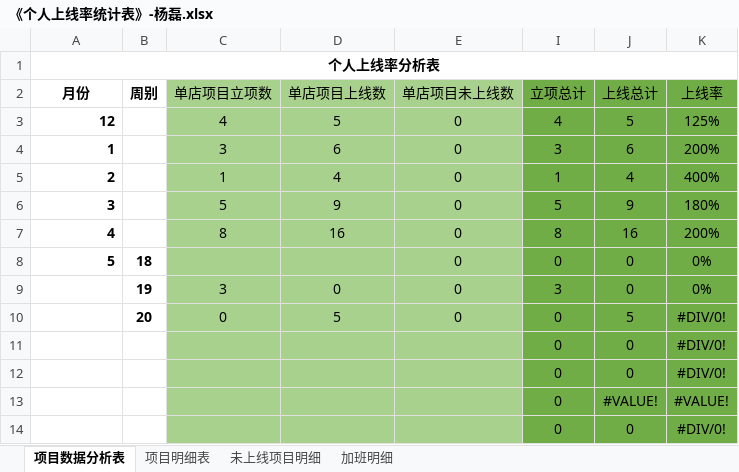
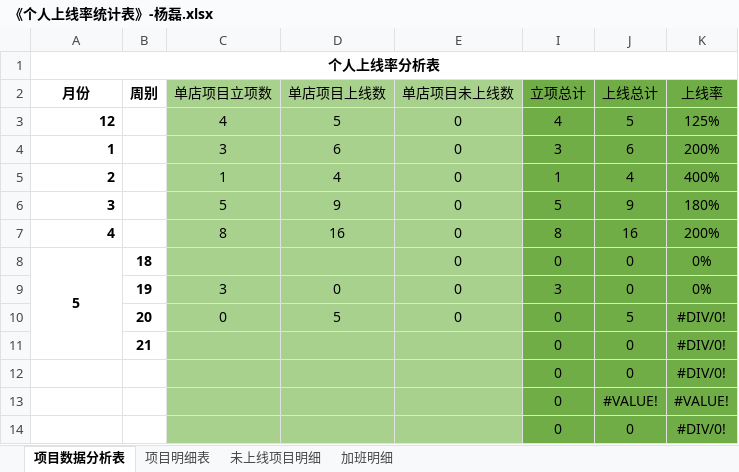
Before and after one commit to zhanglei601396810/NanJing, an Excel workbook: 周数据/《个人上线率统计表》-杨磊.xlsx, sheet 项目数据分析表, drawn as a sheet; values as stored, in another font and other column widths than the file's, no borders; the diff names each change by its address in the sheet, - before the commit and + after, or states it on an @@ line.

```diff
--- a/周数据/《个人上线率统计表》-杨磊.xlsx (sheet 项目数据分析表)
+++ b/周数据/《个人上线率统计表》-杨磊.xlsx (sheet 项目数据分析表)
-A8 alignment: right
+A8 alignment: center
+A8:A11 merged
-B11 (周别): (empty)
+B11 (周别): 21
```
Also changed, not shown: 1 other file.
